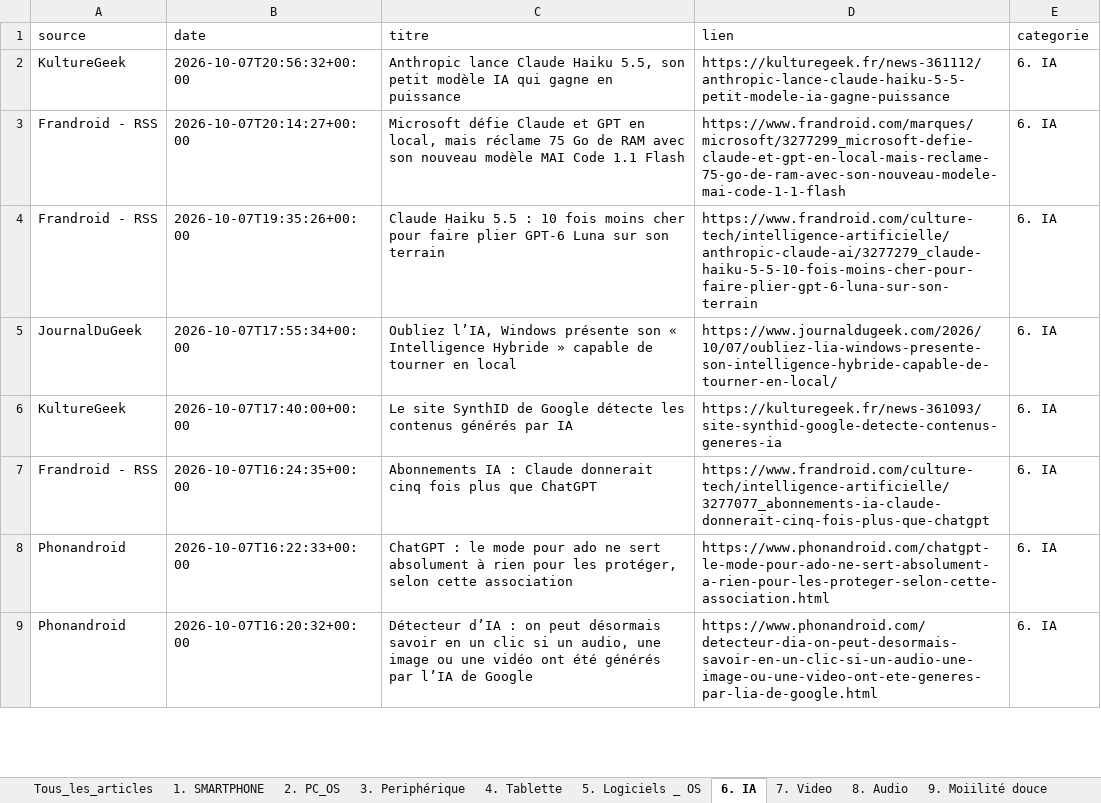
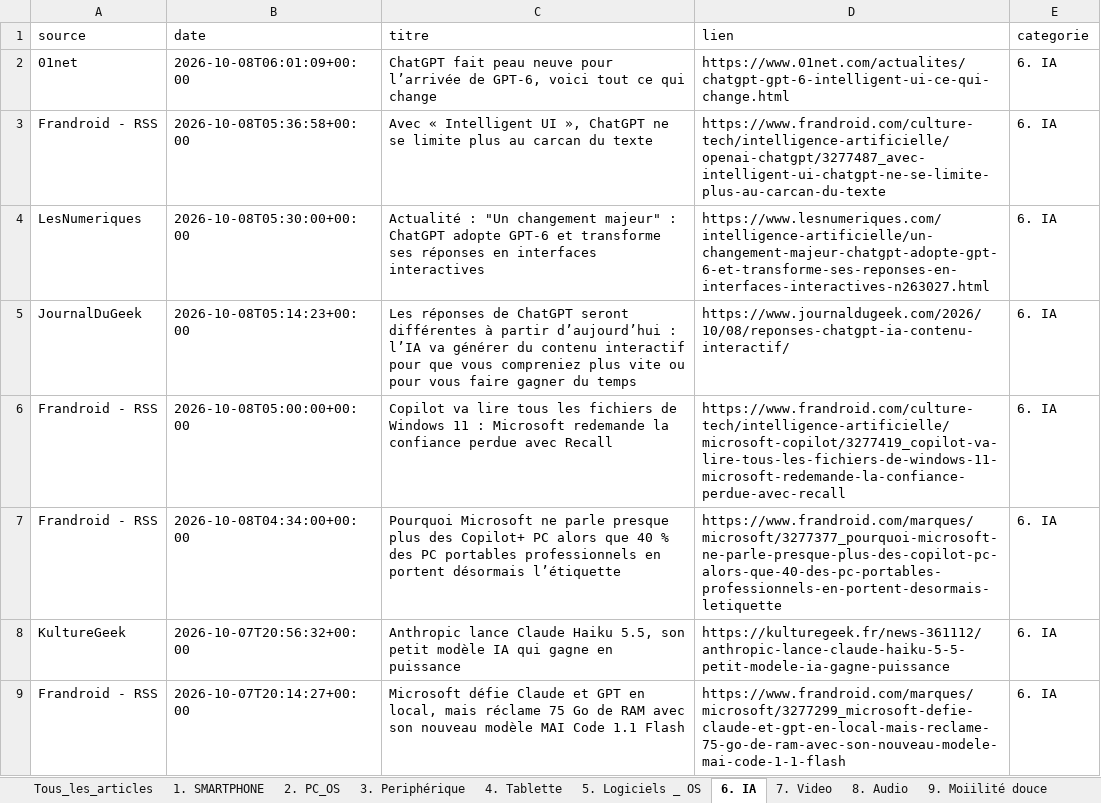
Before and after one commit to djhadef-star/rss-categories, an Excel workbook: output/rss_history_2.xlsx, sheet 6. IA, drawn as a sheet; only a part is shown; the shorter side is filled out with more unchanged rows; values as stored, in another font and other column widths than the file's, no borders; the diff names each change by its address in the sheet, - before the commit and + after, or states it on an @@ line.

```diff
--- a/output/rss_history_2.xlsx (sheet 6. IA)
+++ b/output/rss_history_2.xlsx (sheet 6. IA)
+row 2: 01net | 2026-10-08T06:01:09+00:00 | ChatGPT fait peau neuve pour l’arrivée de GPT-6, voici tout ce qui change | https://www.01net.com/actualites/chatgpt-gpt-6-intelligent-ui-ce-qui-change.html | 6. IA
+row 3: Frandroid - RSS | 2026-10-08T05:36:58+00:00 | Avec « Intelligent UI », ChatGPT ne se limite plus au carcan du texte | https://www.frandroid.com/culture-tech/intelligence-artificielle/openai-chatgpt/3277487_avec-intelligent-ui-chatgpt-ne-se-limite-plus-au-carcan-du-texte | 6. IA
+row 4: LesNumeriques | 2026-10-08T05:30:00+00:00 | Actualité : "Un changement majeur" : ChatGPT adopte GPT-6 et transforme ses réponses en interfaces interactives | https://www.lesnumeriques.com/intelligence-artificielle/un-changement-majeur-chatgpt-adopte-gpt-6-et-transforme-ses-reponses-en-interfaces-interactives-n263027.html | 6. IA
+row 5: JournalDuGeek | 2026-10-08T05:14:23+00:00 | Les réponses de ChatGPT seront différentes à partir d’aujourd’hui : l’IA va générer du contenu interactif pour que vous compreniez plus vite ou pour vous faire gagner du temps | https://www.journaldugeek.com/2026/10/08/reponses-chatgpt-ia-contenu-interactif/ | 6. IA
+row 6: Frandroid - RSS | 2026-10-08T05:00:00+00:00 | Copilot va lire tous les fichiers de Windows 11 : Microsoft redemande la confiance perdue avec Recall | https://www.frandroid.com/culture-tech/intelligence-artificielle/microsoft-copilot/3277419_copilot-va-lire-tous-les-fichiers-de-windows-11-microsoft-redemande-la-confiance-perdue-avec-recall | 6. IA
+row 7: Frandroid - RSS | 2026-10-08T04:34:00+00:00 | Pourquoi Microsoft ne parle presque plus des Copilot+ PC alors que 40 % des PC portables professionnels en portent désormais l’étiquette | https://www.frandroid.com/marques/microsoft/3277377_pourquoi-microsoft-ne-parle-presque-plus-des-copilot-pc-alors-que-40-des-pc-portables-professionnels-en-portent-desormais-letiquette | 6. IA
```
Also changed, not shown: sheet Tous_les_articles, sheet 10. Voiture, sheet 20. Sponso, sheet 13. Maison, sheet 11. Menage, sheet 2. PC_OS, 6 more sheets, output/rss_history.xlsx, 2 other files.
